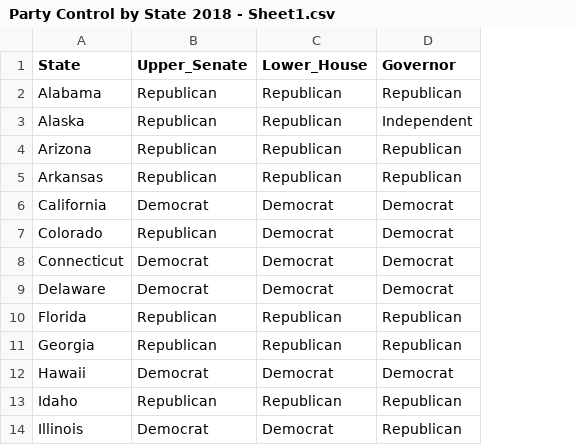
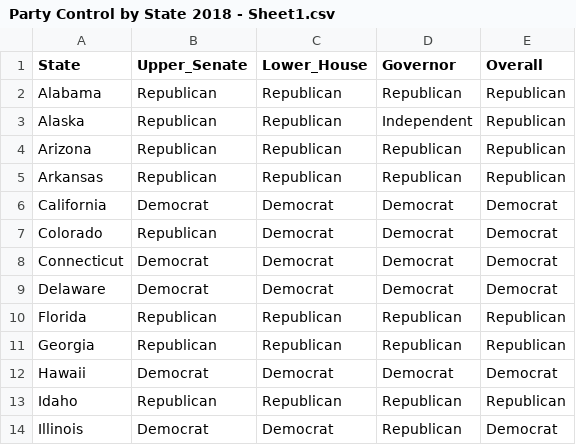
Before and after one commit to nickmcmullen/datavizproject, a CSV file: Party Control by State 2018 - Sheet1.csv, drawn as a sheet; only a part is shown; the diff names each change by its address in the sheet, - before the commit and + after, or states it on an @@ line.

Commit message:
Update Party Control by State 2018 - Sheet1.csv

```diff
--- a/Party Control by State 2018 - Sheet1.csv
+++ b/Party Control by State 2018 - Sheet1.csv
+column E (Overall), rows 2-14: Republican | Republican | Republican | Republican | Democrat | Democrat | Democrat | Democrat | Republican | Republican | Democrat | Republican | Democrat
```
